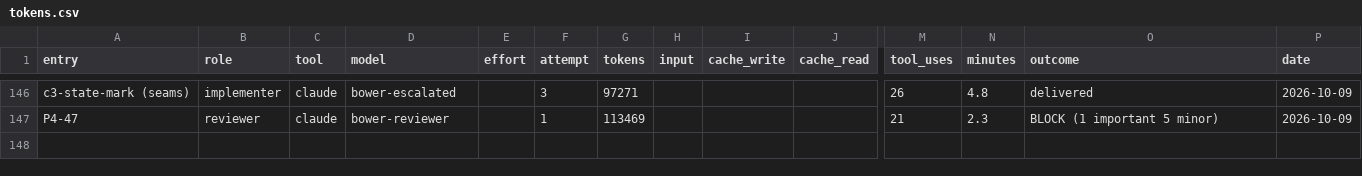
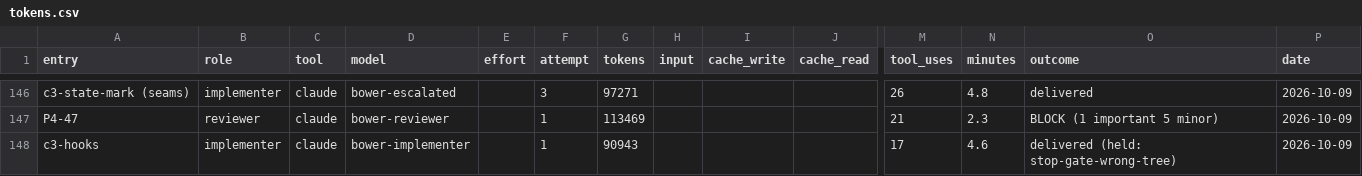
Before and after one commit to deluispablo/bower, a CSV file: harness/tokens.csv, drawn as a sheet; only a part is shown, gaps mark what is left out; rows hold the shown columns only; the diff names each change by its address in the sheet, - before the commit and + after, or states it on an @@ line.

```diff
--- a/harness/tokens.csv
+++ b/harness/tokens.csv
+row 148: c3-hooks | implementer | claude | bower-implementer |  | 1 | 90943 |  |  |  | 17 | 4.6 | delivered (held: stop-gate-wrong-tree) | 2026-10-09
```
Also changed, not shown: 1 other file.
